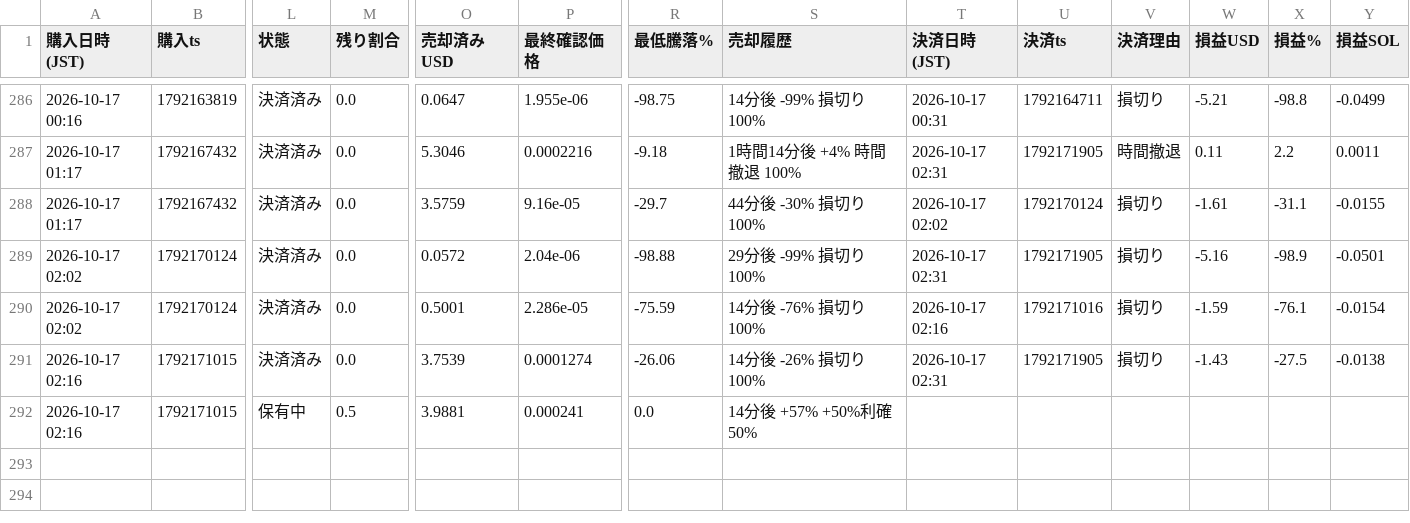
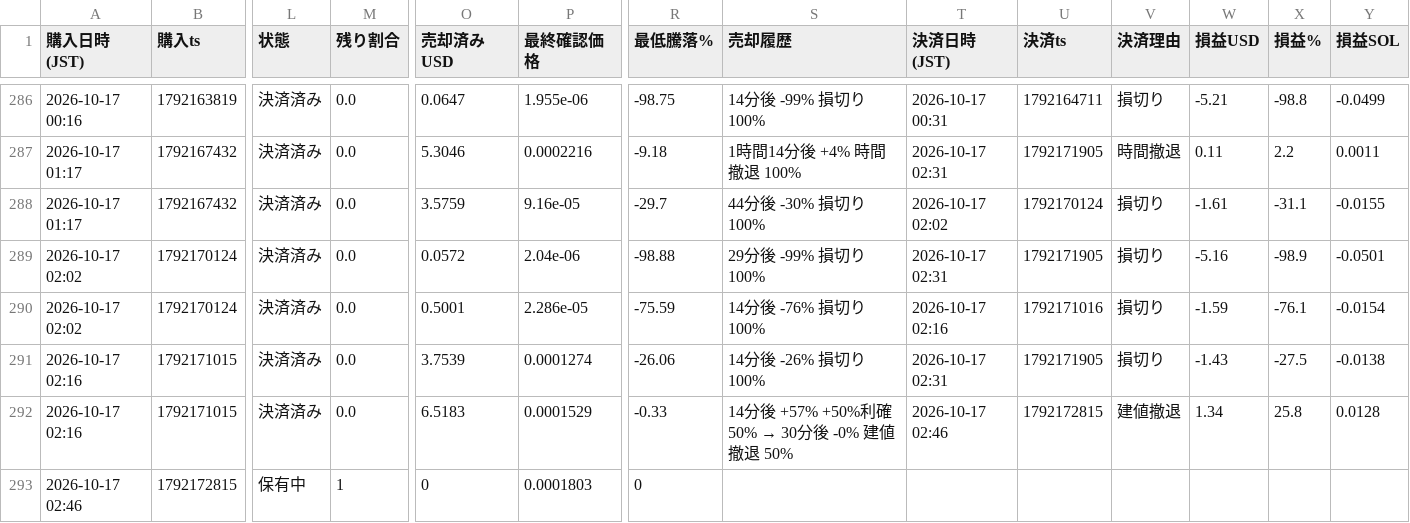
Before and after one commit to kokikkkk44/meme-scanner, a CSV file: data/paper_trades.csv, drawn as a sheet; only a part is shown, gaps mark what is left out; rows hold the shown columns only; the diff names each change by its address in the sheet, - before the commit and + after, or states it on an @@ line.

```diff
--- a/data/paper_trades.csv
+++ b/data/paper_trades.csv
-L292 (状態): 保有中
+L292 (状態): 決済済み
-M292 (残り割合): 0.5
+M292 (残り割合): 0.0
-O292 (売却済みUSD): 3.9881
+O292 (売却済みUSD): 6.5183
-P292 (最終確認価格): 0.000241
+P292 (最終確認価格): 0.0001529
-R292 (最低騰落%): 0.0
+R292 (最低騰落%): -0.33
@@ S292 (売却履歴): 14分後 +57% +50%利確 50% → 14分後 +57% +50%利確 50% → 30分後 -0% 建値撤退 50% @@
-T292 (決済日時(JST)): (empty)
+T292 (決済日時(JST)): 2026-10-17 02:46
-U292 (決済ts): (empty)
+U292 (決済ts): 1792172815
-V292 (決済理由): (empty)
+V292 (決済理由): 建値撤退
-W292 (損益USD): (empty)
+W292 (損益USD): 1.34
-X292 (損益%): (empty)
+X292 (損益%): 25.8
-Y292 (損益SOL): (empty)
+Y292 (損益SOL): 0.0128
+row 293: 2026-10-17 02:46 | 1792172815 | 保有中 | 1 | 0 | 0.0001803 | 0
```
Also changed, not shown: 2 other files.
